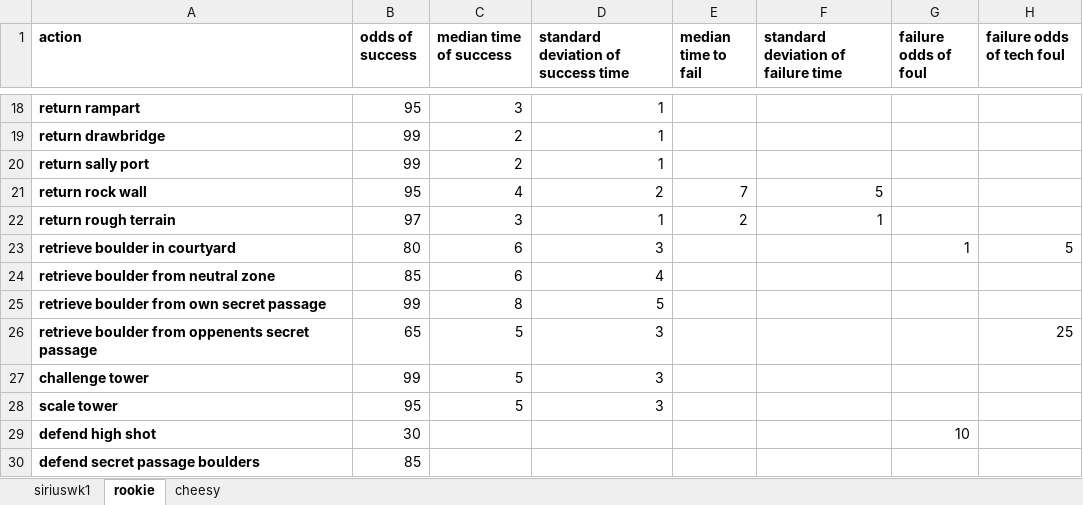
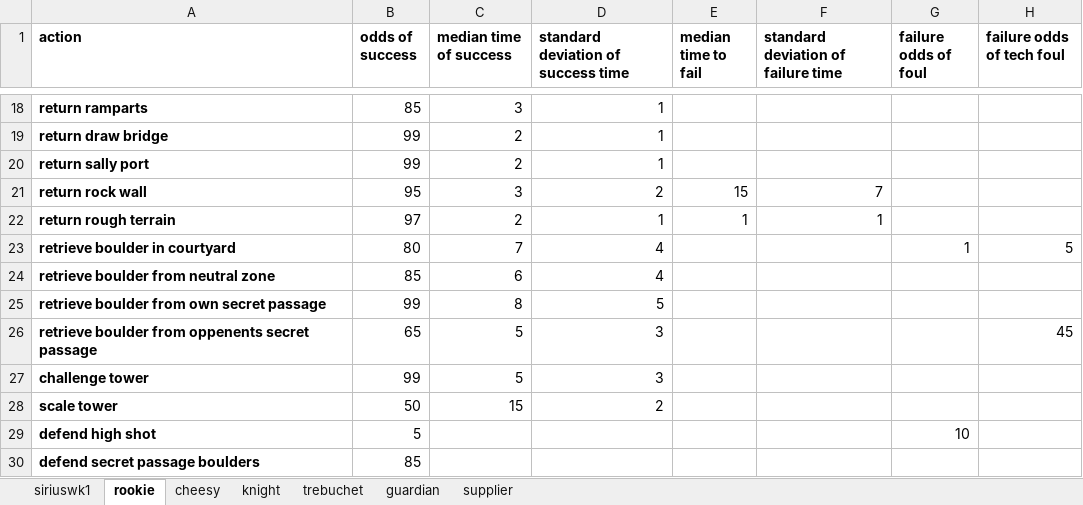
Before and after one commit to frc-862/strongholdsim, an Excel workbook: robotstats.xlsx, sheet rookie, drawn as a sheet; only a part is shown, gaps mark what is left out; values as stored, in another font and other column widths than the file's, no borders; the diff covers the shown part only; the diff names each change by its address in the sheet, - before the commit and + after, or states it on an @@ line.

```diff
--- a/robotstats.xlsx (sheet rookie)
+++ b/robotstats.xlsx (sheet rookie)
+sheet tab: knight
+sheet tab: trebuchet
+sheet tab: guardian
+sheet tab: supplier
-A18 (action): return rampart
+A18 (action): return ramparts
-B18 (odds of success): 95
+B18 (odds of success): 85
-A19 (action): return drawbridge
+A19 (action): return draw bridge
-C21 (median time of success): 4
+C21 (median time of success): 3
-E21 (median time to fail): 7
+E21 (median time to fail): 15
-F21: 5
+F21: 7
-C22 (median time of success): 3
+C22 (median time of success): 2
-E22 (median time to fail): 2
+E22 (median time to fail): 1
-C23 (median time of success): 6
+C23 (median time of success): 7
-D23: 3
+D23: 4
-H26 (failure odds of tech foul): 25
+H26 (failure odds of tech foul): 45
-B28 (odds of success): 95
+B28 (odds of success): 50
-C28 (median time of success): 5
+C28 (median time of success): 15
-D28: 3
+D28: 2
-B29 (odds of success): 30
+B29 (odds of success): 5
```
Also changed, not shown: 35 edited cells elsewhere in this sheet, sheet siriuswk1, sheet cheesy, games.xlsx, 7 other files.
